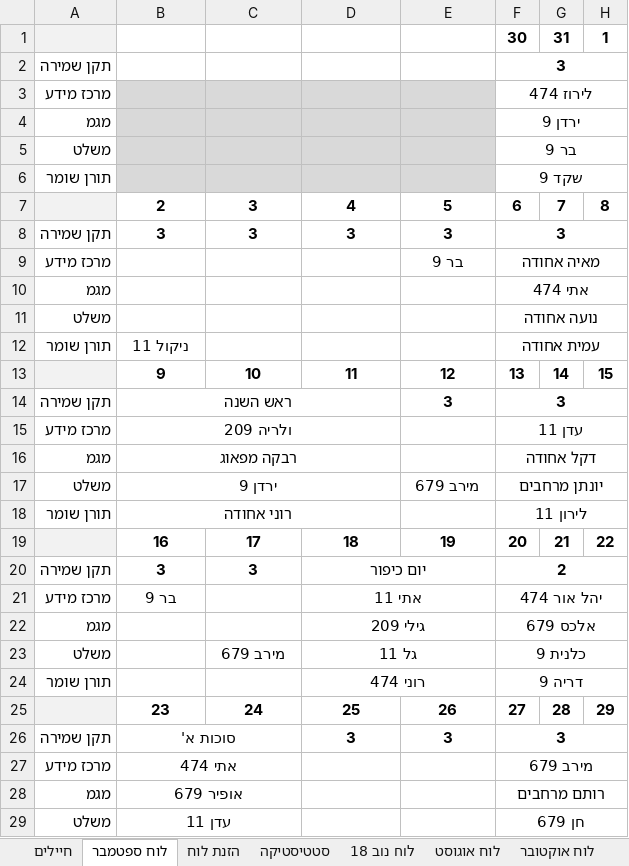
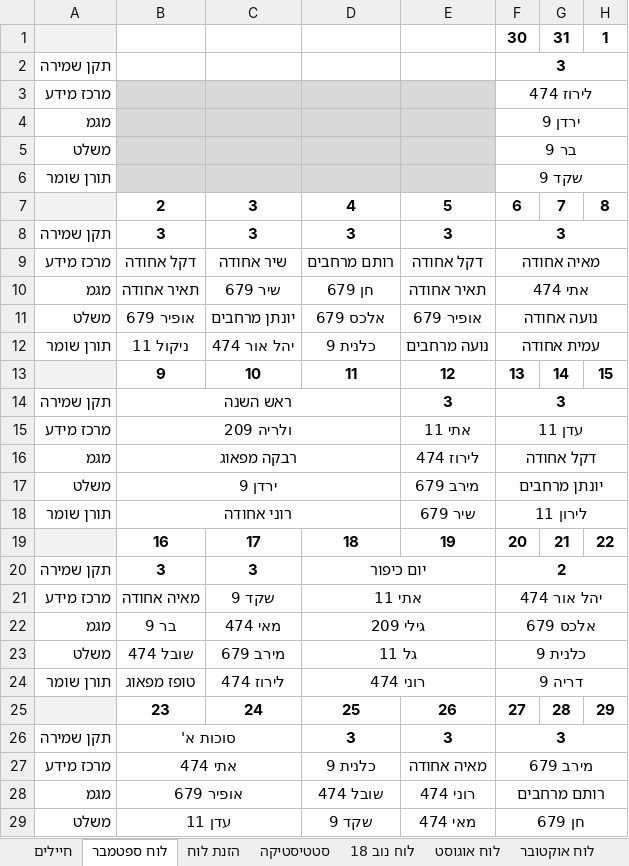
Before and after one commit to YuvalAlf/Duty-Table, an Excel workbook: SoldiersStatistics.xlsm, sheet לוח ספטמבר, drawn as a sheet; only a part is shown; values as stored, in another font and other column widths than the file's, no borders; the diff covers the shown part only; the diff names each change by its address in the sheet, - before the commit and + after, or states it on an @@ line.

```diff
--- a/SoldiersStatistics.xlsm (sheet לוח ספטמבר)
+++ b/SoldiersStatistics.xlsm (sheet לוח ספטמבר)
-B9: (empty)
+B9: דקל אחודה
-C9: (empty)
+C9: שיר אחודה
-D9: (empty)
+D9: רותם מרחבים
-E9: בר 9
+E9: דקל אחודה
-E9 bold: on
+E9 bold: off
-B10: (empty)
+B10: תאיר אחודה
-C10: (empty)
+C10: שיר 679
-D10: (empty)
+D10: חן 679
-E10: (empty)
+E10: תאיר אחודה
-B11: (empty)
+B11: אופיר 679
-C11: (empty)
+C11: יונתן מרחבים
-D11: (empty)
+D11: אלכס 679
-E11: (empty)
+E11: אופיר 679
-C12: (empty)
+C12: יהל אור 474
-D12: (empty)
+D12: כלנית 9
-E12: (empty)
+E12: נועה מרחבים
-E15: (empty)
+E15: אתי 11
-E16: (empty)
+E16: לירוז 474
-E18: (empty)
+E18: שיר 679
-B21: בר 9
+B21: מאיה אחודה
-C21: (empty)
+C21: שקד 9
-B22: (empty)
+B22: בר 9
-C22: (empty)
+C22: מאי 474
-B23: (empty)
+B23: שובל 474
-B24: (empty)
+B24: טופז מפאוג
-C24: (empty)
+C24: לירוז 474
-D27: (empty)
+D27: כלנית 9
-E27: (empty)
+E27: מאיה אחודה
-D28: (empty)
+D28: שובל 474
-E28: (empty)
+E28: רוני 474
-D29: (empty)
+D29: שקד 9
-E29: (empty)
+E29: מאי 474
```
Also changed, not shown: 10 edited cells elsewhere in this sheet, sheet חיילים, sheet סטטיסטיקה, formulas that keep their value.
